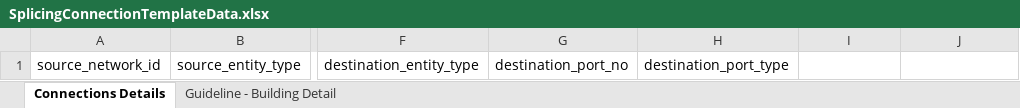
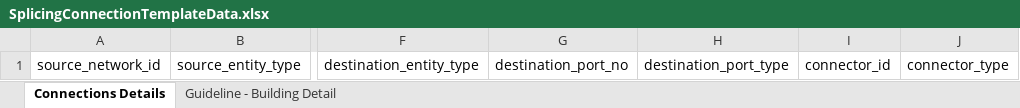
Before and after one commit to AnshS-Lepton/dialogazure, an Excel workbook: Source/SmartInventory/SmartInventory/Content/Templates/Bulk/SplicingConnectionTemplateData.xlsx, sheet Connections Details, drawn as a sheet; only a part is shown, gaps mark what is left out; values as stored, in another font and other column widths than the file's, no borders; the diff names each change by its address in the sheet, - before the commit and + after, or states it on an @@ line.

```diff
--- a/Source/SmartInventory/SmartInventory/Content/Templates/Bulk/SplicingConnectionTemplateData.xlsx (sheet Connections Details)
+++ b/Source/SmartInventory/SmartInventory/Content/Templates/Bulk/SplicingConnectionTemplateData.xlsx (sheet Connections Details)
-I1: (empty)
+I1: connector_id
-J1: (empty)
+J1: connector_type
```
Also changed, not shown: sheet Guideline - Building Detail, 7 other files.
